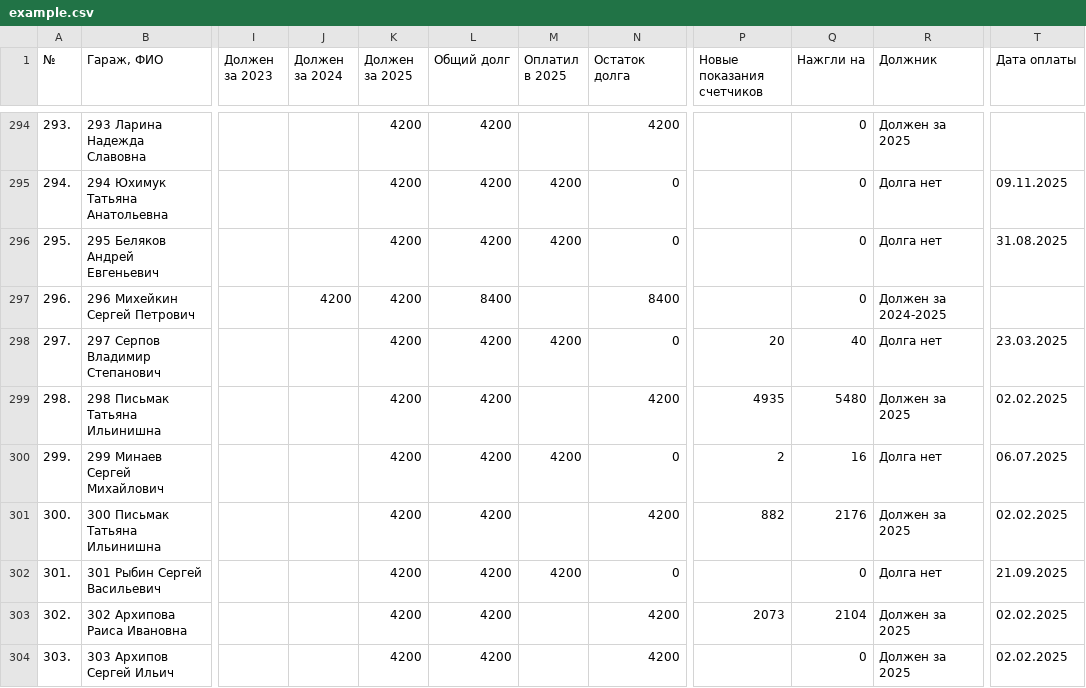
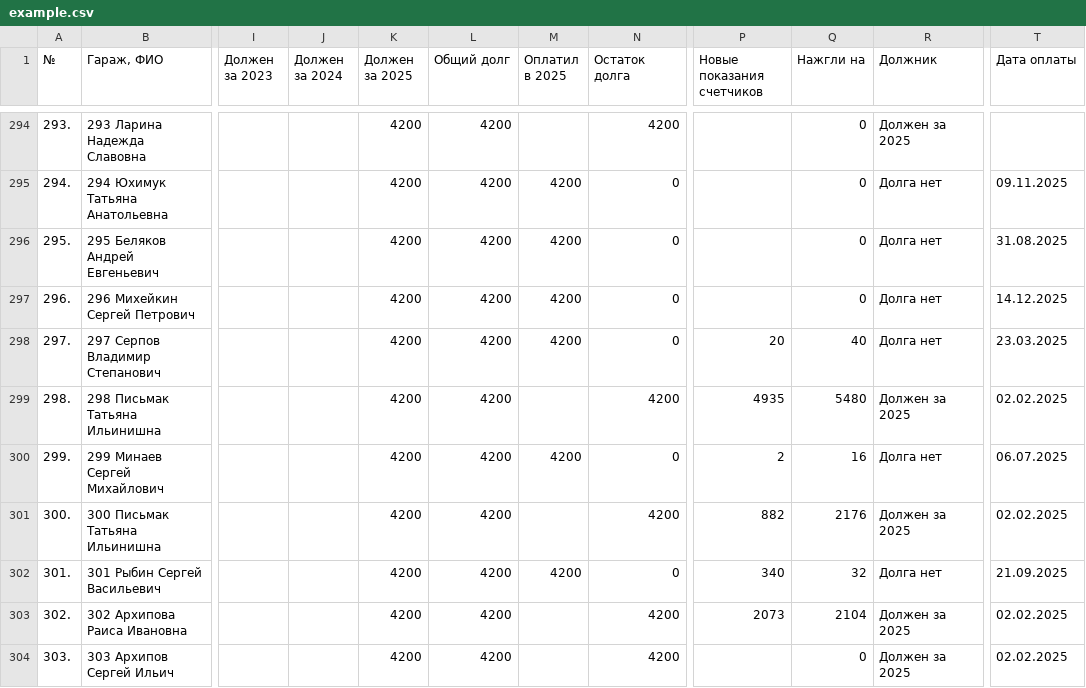
Before and after one commit to slaav1k/fakel, a CSV file: example.csv, drawn as a sheet; only a part is shown, gaps mark what is left out; the diff covers the shown part only; the diff names each change by its address in the sheet, - before the commit and + after, or states it on an @@ line.

```diff
--- a/example.csv
+++ b/example.csv
-J297 (Должен за 2024): 4200
+J297 (Должен за 2024): (empty)
-L297 (Общий долг): 8400
+L297 (Общий долг): 4200
-M297 (Оплатил в 2025): (empty)
+M297 (Оплатил в 2025): 4200
-N297 (Остаток долга): 8400
+N297 (Остаток долга): 0
-R297 (Должник): Должен за 2024-2025
+R297 (Должник): Долга нет
-T297 (Дата оплаты): (empty)
+T297 (Дата оплаты): 14.12.2025
-P302 (Новые показания счетчиков): (empty)
+P302 (Новые показания счетчиков): 340
-Q302 (Нажгли на): 0
+Q302 (Нажгли на): 32
```
Also changed, not shown: 135 edited cells elsewhere in this file, numbers.csv, 1 other file.
